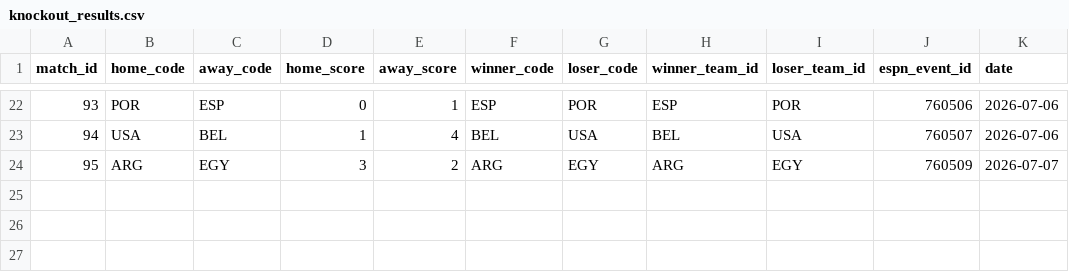
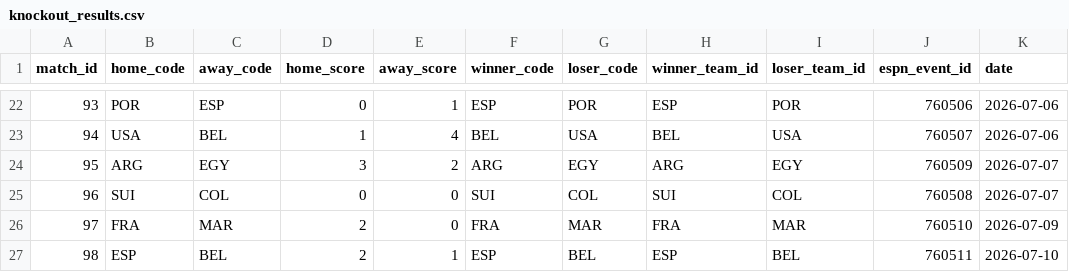
Before and after one commit to j-abed/world-cup-predictor, a CSV file: data/knockout_results.csv, drawn as a sheet; only a part is shown, gaps mark what is left out; the diff names each change by its address in the sheet, - before the commit and + after, or states it on an @@ line.

Commit message:
chore: sync QF results and regenerate projections (Jul 11)
France beat Morocco 2-0, Spain beat Belgium 2-1 in QF.
Switzerland advanced from R16 over Colombia on penalties.
26 knockout results now locked in; all eliminated teams show 0%.

```diff
--- a/data/knockout_results.csv
+++ b/data/knockout_results.csv
+row 25: 96 | SUI | COL | 0 | 0 | SUI | COL | SUI | COL | 760508 | 2026-07-07
+row 26: 97 | FRA | MAR | 2 | 0 | FRA | MAR | FRA | MAR | 760510 | 2026-07-09
+row 27: 98 | ESP | BEL | 2 | 1 | ESP | BEL | ESP | BEL | 760511 | 2026-07-10
```
